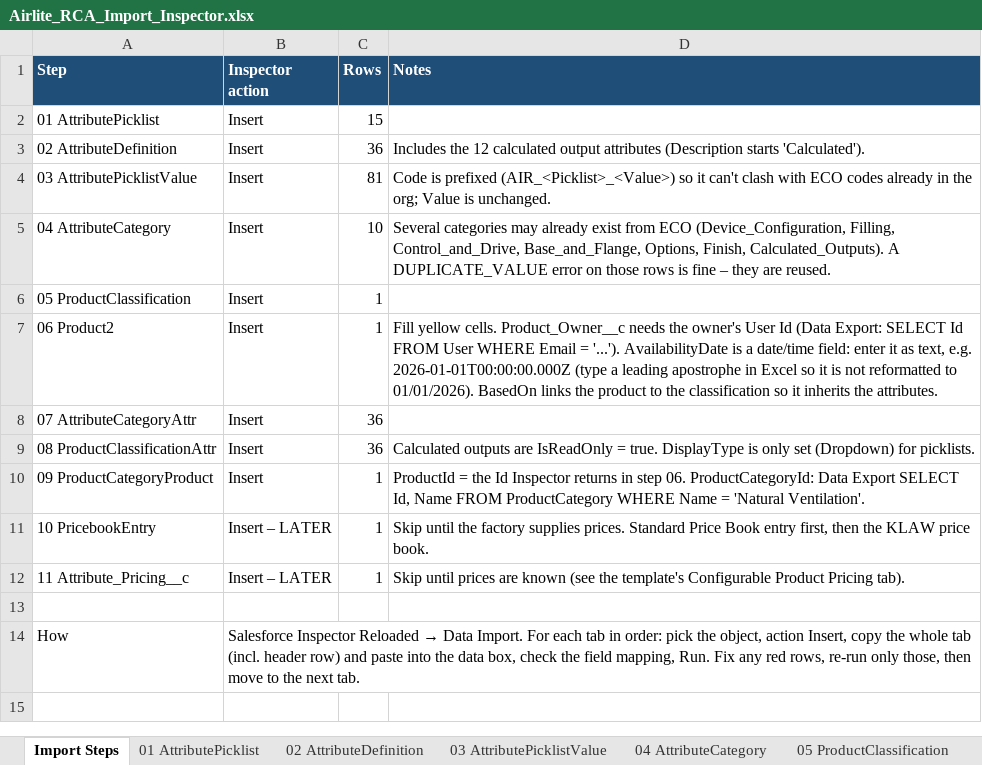
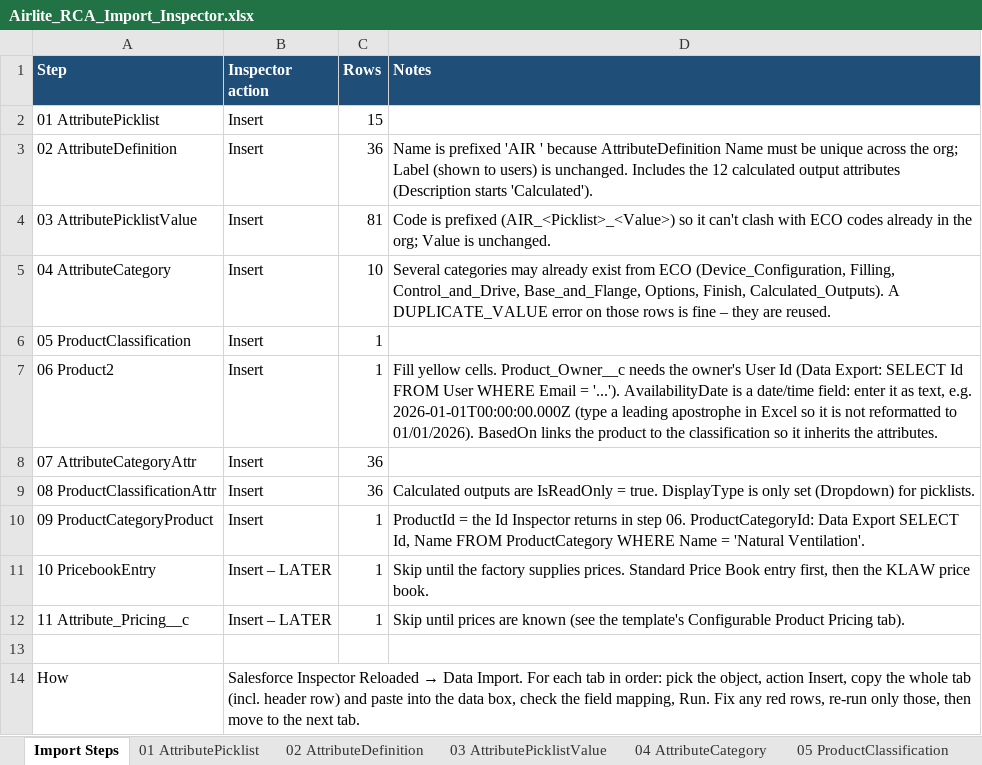
Before and after one commit to ConorLaveryKS/RCA, an Excel workbook: OneDrive_2026-09-29/Claude RCA Product/09-airlite-product-template/Airlite_RCA_Import_Inspector.xlsx, sheet Import Steps, drawn as a sheet; values as stored, in another font and other column widths than the file's, no borders; the diff names each change by its address in the sheet, - before the commit and + after, or states it on an @@ line.

```diff
--- a/OneDrive_2026-09-29/Claude RCA Product/09-airlite-product-template/Airlite_RCA_Import_Inspector.xlsx (sheet Import Steps)
+++ b/OneDrive_2026-09-29/Claude RCA Product/09-airlite-product-template/Airlite_RCA_Import_Inspector.xlsx (sheet Import Steps)
-D3 (Notes): Includes the…
+D3 (Notes): Name is prefixed 'AIR ' because AttributeDefinition Name must be unique across the org; Label (shown to users) is unchanged. Includes the…
```
Also changed, not shown: sheet 02 AttributeDefinition, 1 other file.
